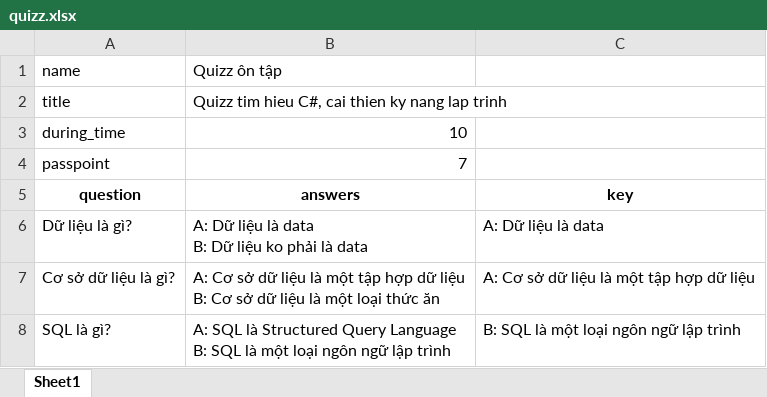
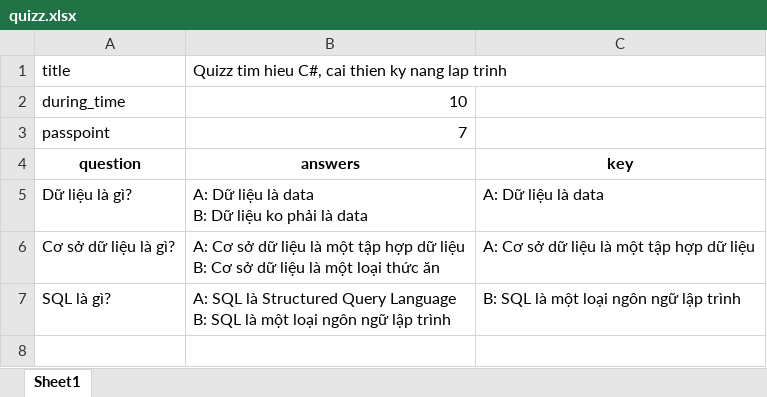
Before and after one commit to TruongDang23/Project_ELearning_KLTN, an Excel workbook: server/uploads/quizz.xlsx, sheet Sheet1, drawn as a sheet; values as stored, in another font and other column widths than the file's, no borders; the diff names each change by its address in the sheet, - before the commit and + after, or states it on an @@ line.

Commit message:
Fix upload file quiz, file assignment

```diff
--- a/server/uploads/quizz.xlsx (sheet Sheet1)
+++ b/server/uploads/quizz.xlsx (sheet Sheet1)
-row 1: name | Quizz ôn tập
```
Also changed, not shown: 2 other files.
